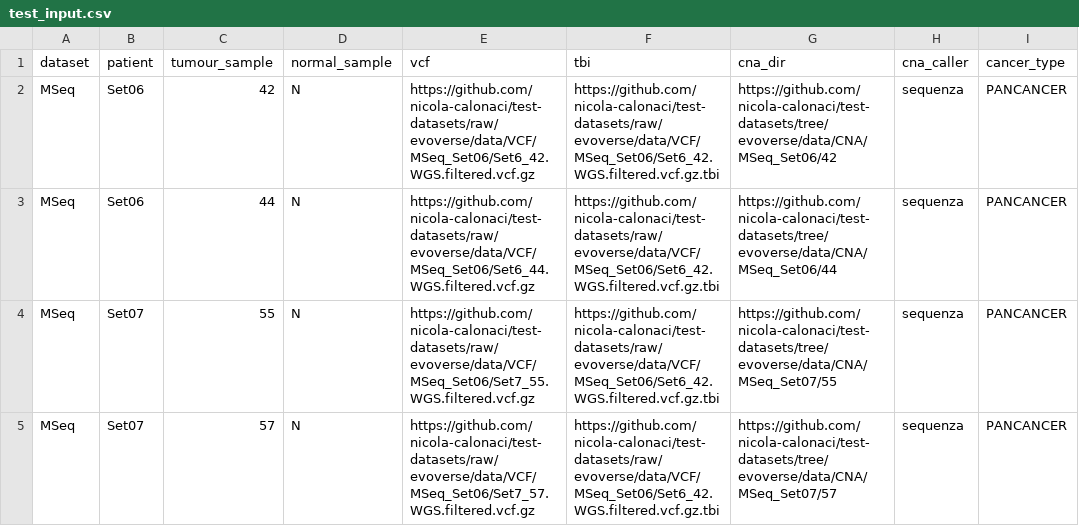
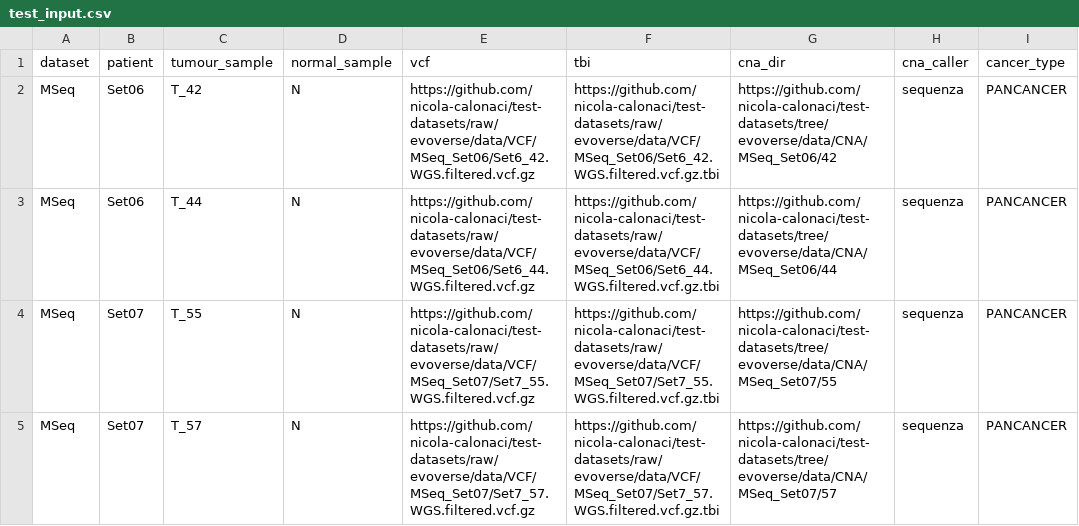
Before and after one commit to caravagnalab/tumourevo, a CSV file: test_input.csv, drawn as a sheet.

Commit message:
correct config + parsing input working

```diff
--- a/test_input.csv
+++ b/test_input.csv
@@ -1,5 +1,5 @@
 dataset,patient,tumour_sample,normal_sample,vcf,tbi,cna_dir,cna_caller,cancer_type
-MSeq,Set06,42,N,https://github.com/nicola-calonaci/test-datasets/raw/evoverse/data/VCF/MSeq_Set06/Set6_42.WGS.filtered.vcf.gz,https://github.com/nicola-calonaci/test-datasets/raw/evoverse/data/VCF/MSeq_Set06/Set6_42.WGS.filtered.vcf.gz.tbi,https://github.com/nicola-calonaci/test-datasets/tree/evoverse/data/CNA/MSeq_Set06/42,sequenza,PANCANCER
-MSeq,Set06,44,N,https://github.com/nicola-calonaci/test-datasets/raw/evoverse/data/VCF/MSeq_Set06/Set6_44.WGS.filtered.vcf.gz,https://github.com/nicola-calonaci/test-datasets/raw/evoverse/data/VCF/MSeq_Set06/Set6_42.WGS.filtered.vcf.gz.tbi,https://github.com/nicola-calonaci/test-datasets/tree/evoverse/data/CNA/MSeq_Set06/44,sequenza,PANCANCER
-MSeq,Set07,55,N,https://github.com/nicola-calonaci/test-datasets/raw/evoverse/data/VCF/MSeq_Set06/Set7_55.WGS.filtered.vcf.gz,https://github.com/nicola-calonaci/test-datasets/raw/evoverse/data/VCF/MSeq_Set06/Set6_42.WGS.filtered.vcf.gz.tbi,https://github.com/nicola-calonaci/test-datasets/tree/evoverse/data/CNA/MSeq_Set07/55,sequenza,PANCANCER
-MSeq,Set07,57,N,https://github.com/nicola-calonaci/test-datasets/raw/evoverse/data/VCF/MSeq_Set06/Set7_57.WGS.filtered.vcf.gz,https://github.com/nicola-calonaci/test-datasets/raw/evoverse/data/VCF/MSeq_Set06/Set6_42.WGS.filtered.vcf.gz.tbi,https://github.com/nicola-calonaci/test-datasets/tree/evoverse/data/CNA/MSeq_Set07/57,sequenza,PANCANCER
+MSeq,Set06,T_42,N,https://github.com/nicola-calonaci/test-datasets/raw/evoverse/data/VCF/MSeq_Set06/Set6_42.WGS.filtered.vcf.gz,https://github.com/nicola-calonaci/test-datasets/raw/evoverse/data/VCF/MSeq_Set06/Set6_42.WGS.filtered.vcf.gz.tbi,https://github.com/nicola-calonaci/test-datasets/tree/evoverse/data/CNA/MSeq_Set06/42,sequenza,PANCANCER
+MSeq,Set06,T_44,N,https://github.com/nicola-calonaci/test-datasets/raw/evoverse/data/VCF/MSeq_Set06/Set6_44.WGS.filtered.vcf.gz,https://github.com/nicola-calonaci/test-datasets/raw/evoverse/data/VCF/MSeq_Set06/Set6_44.WGS.filtered.vcf.gz.tbi,https://github.com/nicola-calonaci/test-datasets/tree/evoverse/data/CNA/MSeq_Set06/44,sequenza,PANCANCER
+MSeq,Set07,T_55,N,https://github.com/nicola-calonaci/test-datasets/raw/evoverse/data/VCF/MSeq_Set07/Set7_55.WGS.filtered.vcf.gz,https://github.com/nicola-calonaci/test-datasets/raw/evoverse/data/VCF/MSeq_Set07/Set7_55.WGS.filtered.vcf.gz.tbi,https://github.com/nicola-calonaci/test-datasets/tree/evoverse/data/CNA/MSeq_Set07/55,sequenza,PANCANCER
+MSeq,Set07,T_57,N,https://github.com/nicola-calonaci/test-datasets/raw/evoverse/data/VCF/MSeq_Set07/Set7_57.WGS.filtered.vcf.gz,https://github.com/nicola-calonaci/test-datasets/raw/evoverse/data/VCF/MSeq_Set07/Set7_57.WGS.filtered.vcf.gz.tbi,https://github.com/nicola-calonaci/test-datasets/tree/evoverse/data/CNA/MSeq_Set07/57,sequenza,PANCANCER
```
Also changed, not shown: 2 other files.
